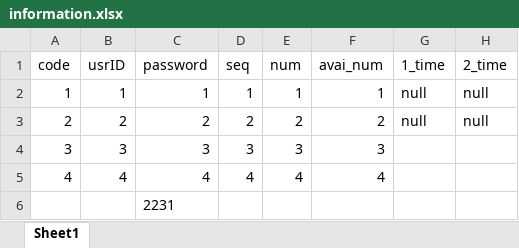
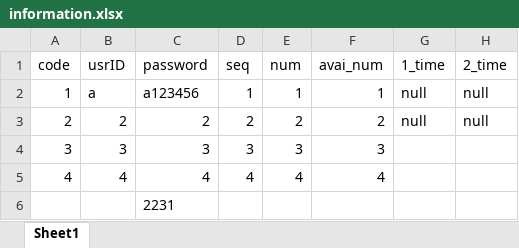
Before and after one commit to network-series/project3, an Excel workbook: Server-Client/information.xlsx, sheet Sheet1, drawn as a sheet; only a part is shown; values as stored, in another font and other column widths than the file's, no borders; the diff names each change by its address in the sheet, - before the commit and + after, or states it on an @@ line.

```diff
--- a/Server-Client/information.xlsx (sheet Sheet1)
+++ b/Server-Client/information.xlsx (sheet Sheet1)
-B2 (usrID): 1
+B2 (usrID): a
-C2 (password): 1
+C2 (password): a123456
```
Also changed, not shown: 6 other files.
